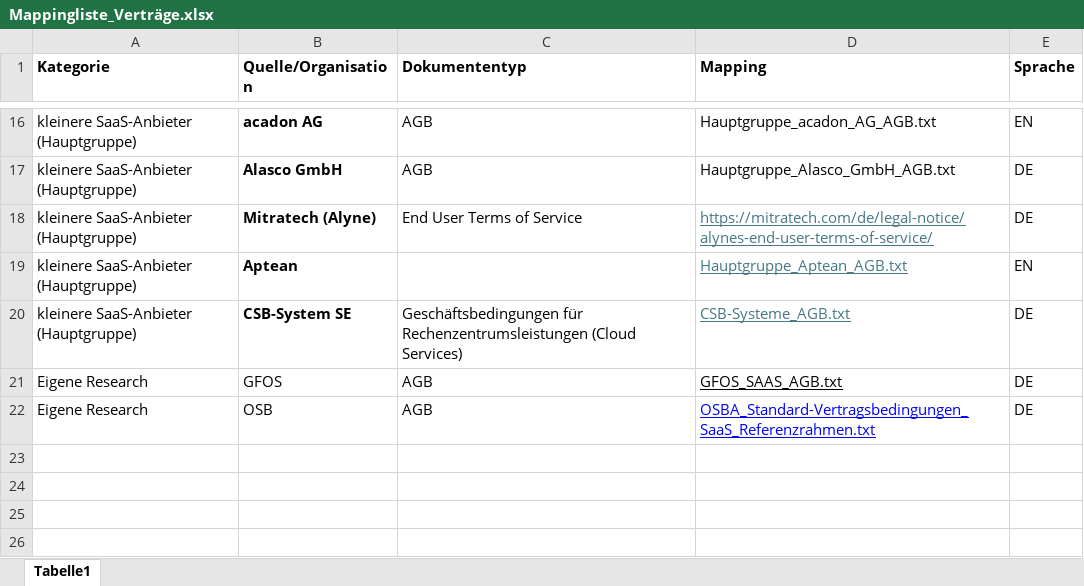
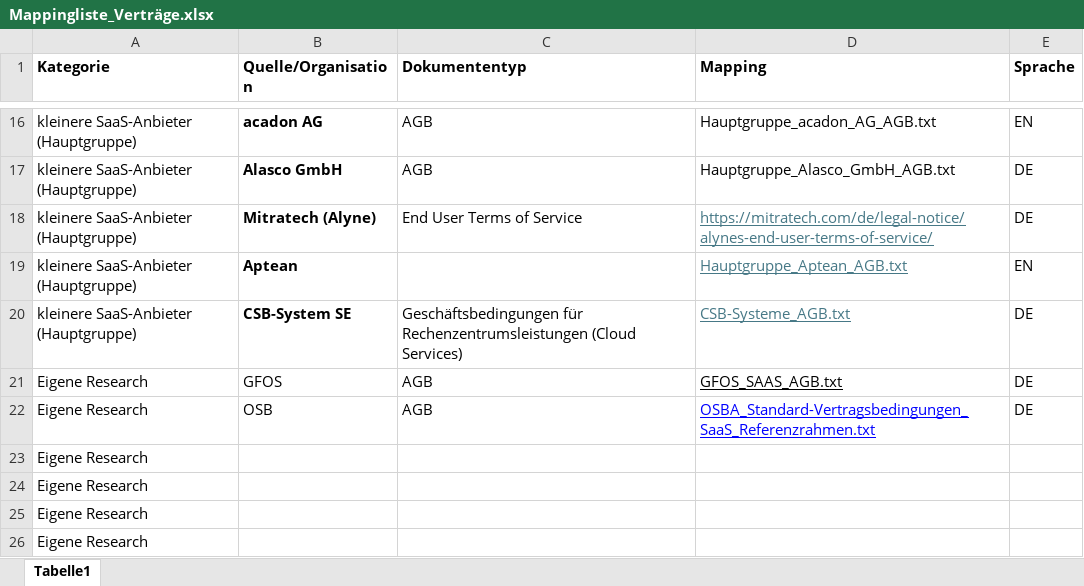
Before and after one commit to Nils7291/NLP_Contract_Checker, an Excel workbook: data/input_mapping/Mappingliste_Verträge.xlsx, sheet Tabelle1, drawn as a sheet; only a part is shown, gaps mark what is left out; values as stored, in another font and other column widths than the file's, no borders; the diff names each change by its address in the sheet, - before the commit and + after, or states it on an @@ line.

```diff
--- a/data/input_mapping/Mappingliste_Verträge.xlsx (sheet Tabelle1)
+++ b/data/input_mapping/Mappingliste_Verträge.xlsx (sheet Tabelle1)
+row 23: Eigene Research
+row 24: Eigene Research
+row 25: Eigene Research
+row 26: Eigene Research
```
Also changed, not shown: 1 other file.
